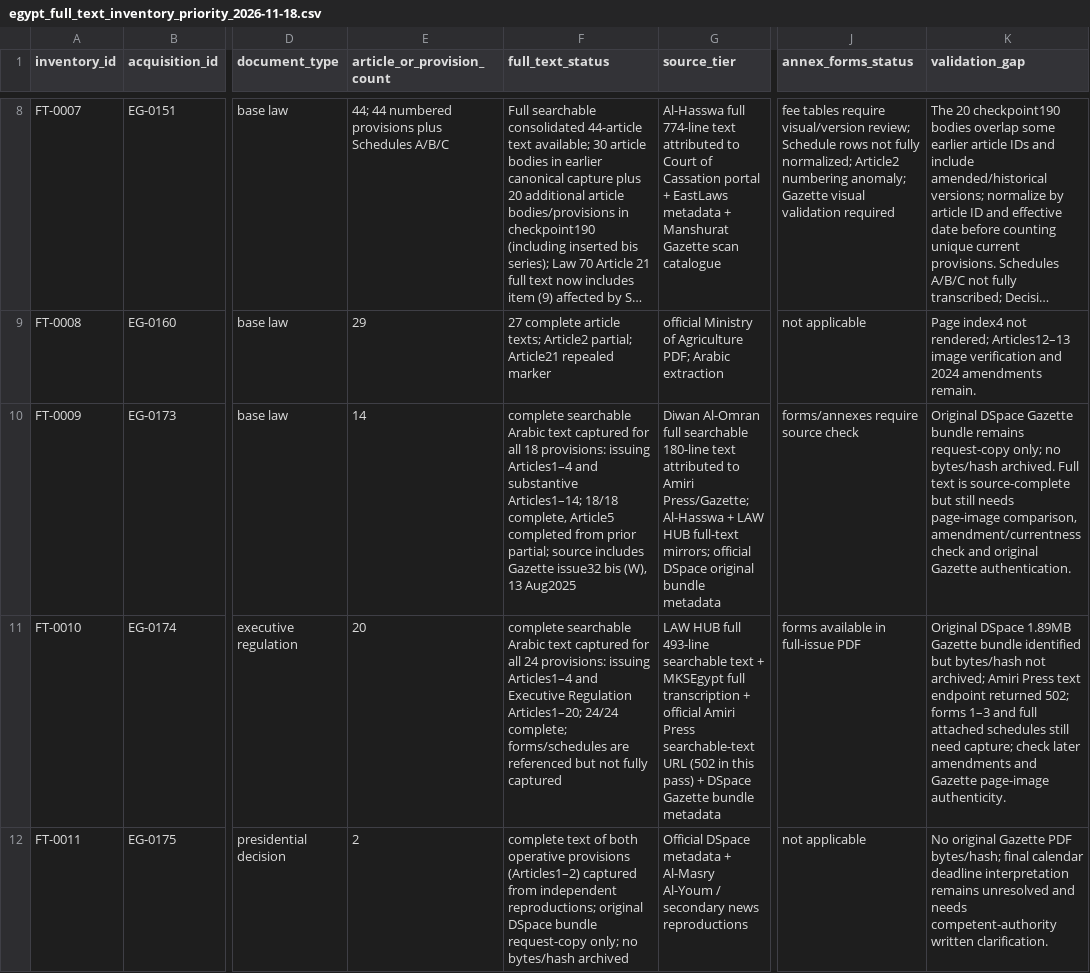
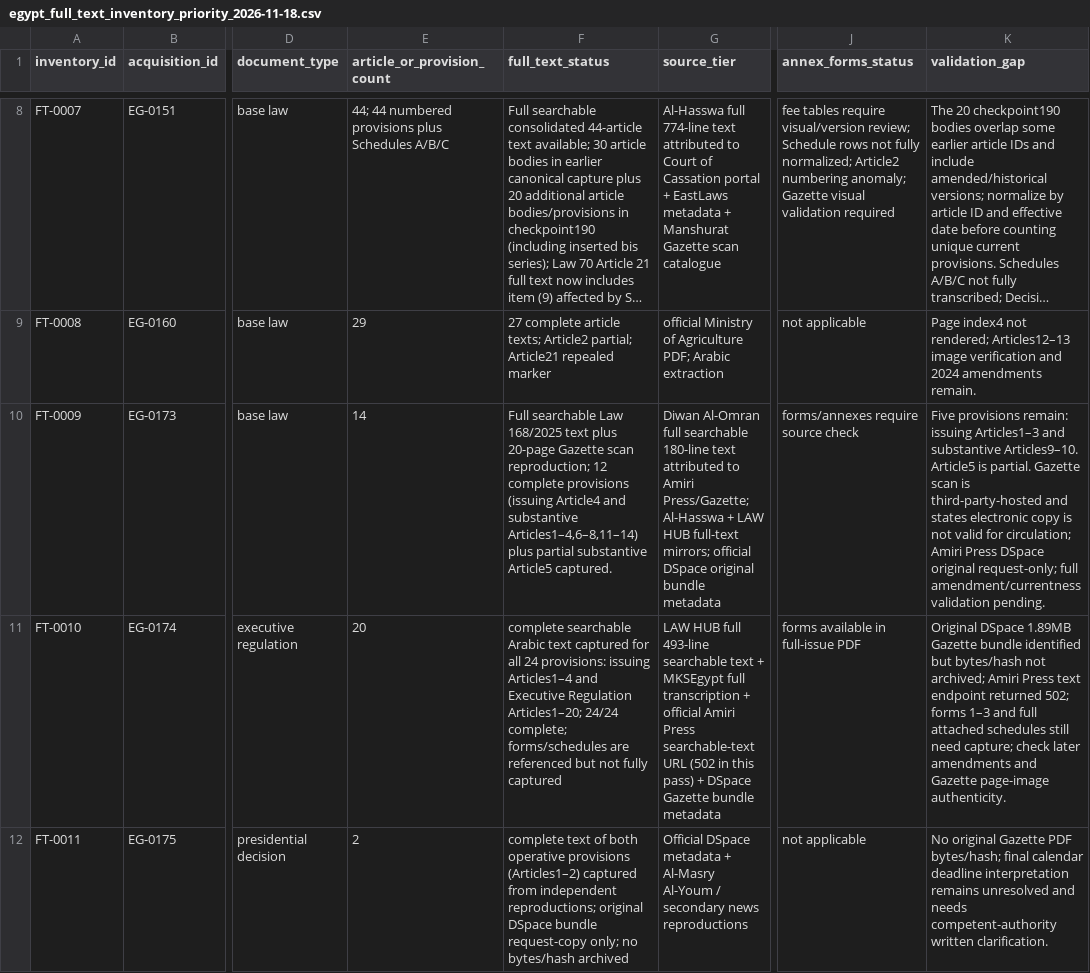
Before and after one commit to abdelmalek384/legal_copilot_latest, a CSV file: data/research/egypt_full_text_inventory_priority_2026-11-18.csv, drawn as a sheet; only a part is shown, gaps mark what is left out; long unchanged cells end in …; the diff names each change by its address in the sheet, - before the commit and + after, or states it on an @@ line.

Commit message:
Update Law 168 text coverage after three further article transcriptions

```diff
--- a/data/research/egypt_full_text_inventory_priority_2026-11-18.csv
+++ b/data/research/egypt_full_text_inventory_priority_2026-11-18.csv
-F10 (full_text_status): complete searchable Arabic text captured for all 18 provisions: issuing Articles1–4 and substantive Articles1–14; 18/18 complete, Article5 completed from prior partial; source includes Gazette issue32 bis (W), 13 Aug2025
+F10 (full_text_status): Full searchable Law 168/2025 text plus 20-page Gazette scan reproduction; 12 complete provisions (issuing Article4 and substantive Articles1–4,6–8,11–14) plus partial substantive Article5 captured.
-K10 (validation_gap): Original DSpace Gazette bundle remains request-copy only; no bytes/hash archived. Full text is source-complete but still needs page-image comparison, amendment/currentness check and original Gazette authentication.
+K10 (validation_gap): Five provisions remain: issuing Articles1–3 and substantive Articles9–10. Article5 is partial. Gazette scan is third-party-hosted and states electronic copy is not valid for circulation; Amiri Press DSpace original request-only; full amendment/currentness validation pending.
```
